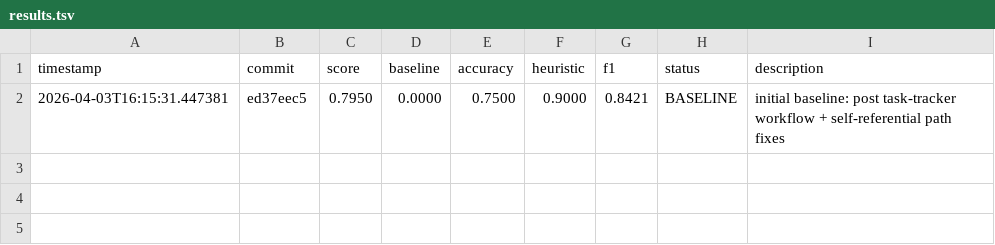
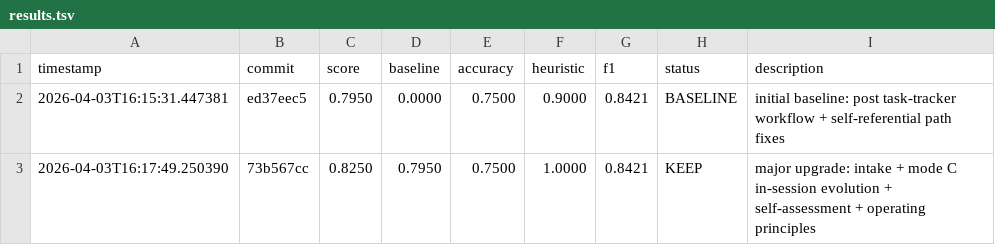
Before and after one commit to richfrem/agent-plugins-skills, a TSV file: plugins/agent-plugin-analyzer/skills/fix-plugin-paths/evals/results.tsv, drawn as a sheet.

Commit message:
keep: score=0.8250 fix-plugin-paths — major upgrade: intake + mode C + self-assessment + os-eval-start mode C routing

```diff
--- a/plugins/agent-plugin-analyzer/skills/fix-plugin-paths/evals/results.tsv
+++ b/plugins/agent-plugin-analyzer/skills/fix-plugin-paths/evals/results.tsv
@@ -2 +2,2 @@ timestamp	commit	score	baseline	accuracy	heuristic	f1	status	description
 2026-04-03T16:15:31.447381	ed37eec5	0.7950	0.0000	0.7500	0.9000	0.8421	BASELINE	initial baseline: post task-tracker workflow + self-referential path fixes
+2026-04-03T16:17:49.250390	73b567cc	0.8250	0.7950	0.7500	1.0000	0.8421	KEEP	major upgrade: intake + mode C in-session evolution + self-assessment + operating principles
```
Also changed, not shown: 2 other files.
